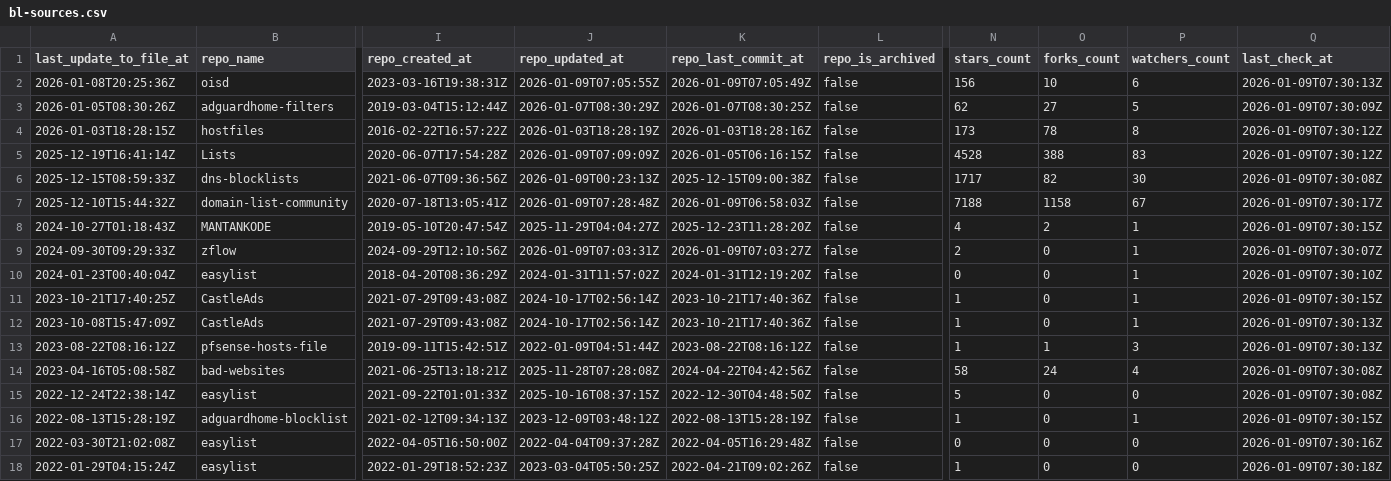
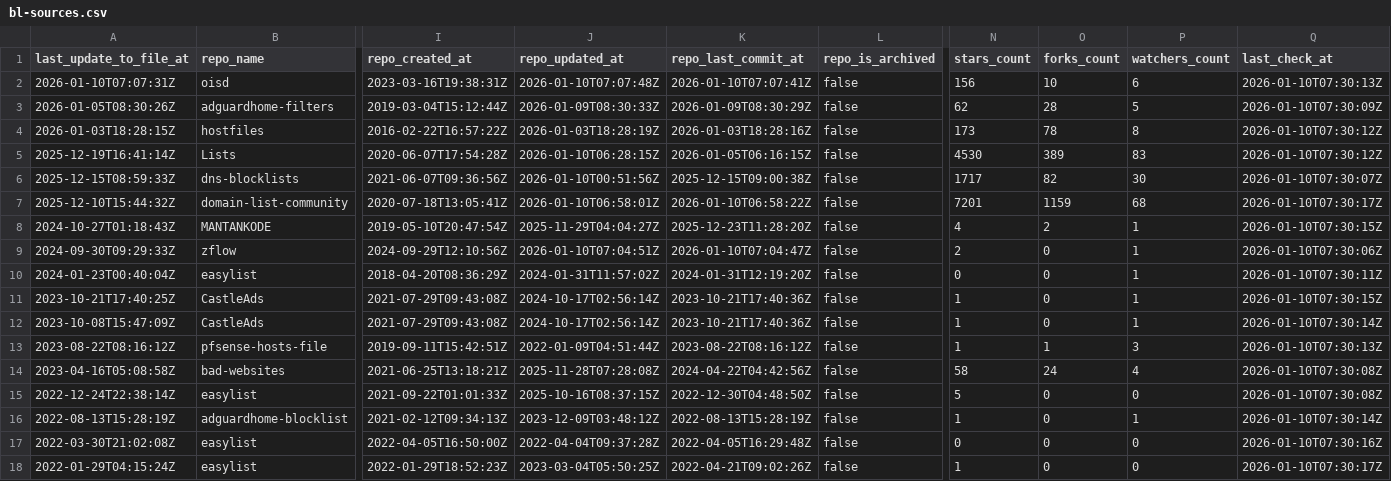
Before and after one commit to omkar861856/porn-domains, a CSV file: blacklist/bl-sources.csv, drawn as a sheet; only a part is shown, gaps mark what is left out; the diff covers the shown part only; the diff names each change by its address in the sheet, - before the commit and + after, or states it on an @@ line.

Commit message:
[AUTO] Rebuild CSV files for sources
Runtime: 00h:00m:17s

```diff
--- a/blacklist/bl-sources.csv
+++ b/blacklist/bl-sources.csv
-A2 (last_update_to_file_at): 2026-01-08T20:25:36Z
+A2 (last_update_to_file_at): 2026-01-10T07:07:31Z
-J2 (repo_updated_at): 2026-01-09T07:05:55Z
+J2 (repo_updated_at): 2026-01-10T07:07:48Z
-K2 (repo_last_commit_at): 2026-01-09T07:05:49Z
+K2 (repo_last_commit_at): 2026-01-10T07:07:41Z
-Q2 (last_check_at): 2026-01-09T07:30:13Z
+Q2 (last_check_at): 2026-01-10T07:30:13Z
-J3 (repo_updated_at): 2026-01-07T08:30:29Z
+J3 (repo_updated_at): 2026-01-09T08:30:33Z
-K3 (repo_last_commit_at): 2026-01-07T08:30:25Z
+K3 (repo_last_commit_at): 2026-01-09T08:30:29Z
-O3 (forks_count): 27
+O3 (forks_count): 28
-Q3 (last_check_at): 2026-01-09T07:30:09Z
+Q3 (last_check_at): 2026-01-10T07:30:09Z
-Q4:Q5 (last_check_at): 2026-01-09T07:30:12Z
+Q4:Q5 (last_check_at): 2026-01-10T07:30:12Z
-J5 (repo_updated_at): 2026-01-09T07:09:09Z
+J5 (repo_updated_at): 2026-01-10T06:28:15Z
-N5 (stars_count): 4528
+N5 (stars_count): 4530
-O5 (forks_count): 388
+O5 (forks_count): 389
-J6 (repo_updated_at): 2026-01-09T00:23:13Z
+J6 (repo_updated_at): 2026-01-10T00:51:56Z
-Q6 (last_check_at): 2026-01-09T07:30:08Z
+Q6 (last_check_at): 2026-01-10T07:30:07Z
-J7 (repo_updated_at): 2026-01-09T07:28:48Z
+J7 (repo_updated_at): 2026-01-10T06:58:01Z
-K7 (repo_last_commit_at): 2026-01-09T06:58:03Z
+K7 (repo_last_commit_at): 2026-01-10T06:58:22Z
-N7 (stars_count): 7188
+N7 (stars_count): 7201
-O7 (forks_count): 1158
+O7 (forks_count): 1159
-P7 (watchers_count): 67
+P7 (watchers_count): 68
-Q7 (last_check_at): 2026-01-09T07:30:17Z
+Q7 (last_check_at): 2026-01-10T07:30:17Z
-Q8 (last_check_at): 2026-01-09T07:30:15Z
+Q8 (last_check_at): 2026-01-10T07:30:15Z
-J9 (repo_updated_at): 2026-01-09T07:03:31Z
+J9 (repo_updated_at): 2026-01-10T07:04:51Z
-K9 (repo_last_commit_at): 2026-01-09T07:03:27Z
+K9 (repo_last_commit_at): 2026-01-10T07:04:47Z
-Q9 (last_check_at): 2026-01-09T07:30:07Z
+Q9 (last_check_at): 2026-01-10T07:30:06Z
-Q10 (last_check_at): 2026-01-09T07:30:10Z
+Q10 (last_check_at): 2026-01-10T07:30:11Z
-Q11 (last_check_at): 2026-01-09T07:30:15Z
+Q11 (last_check_at): 2026-01-10T07:30:15Z
-Q12 (last_check_at): 2026-01-09T07:30:13Z
+Q12 (last_check_at): 2026-01-10T07:30:14Z
-Q13 (last_check_at): 2026-01-09T07:30:13Z
+Q13 (last_check_at): 2026-01-10T07:30:13Z
-Q14:Q15 (last_check_at): 2026-01-09T07:30:08Z
+Q14:Q15 (last_check_at): 2026-01-10T07:30:08Z
-Q16 (last_check_at): 2026-01-09T07:30:15Z
+Q16 (last_check_at): 2026-01-10T07:30:14Z
-Q17 (last_check_at): 2026-01-09T07:30:16Z
+Q17 (last_check_at): 2026-01-10T07:30:16Z
-Q18 (last_check_at): 2026-01-09T07:30:18Z
+Q18 (last_check_at): 2026-01-10T07:30:17Z
```
Also changed, not shown: 16 edited cells elsewhere in this file.
